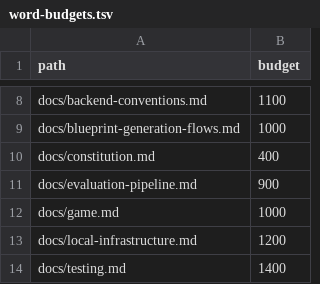
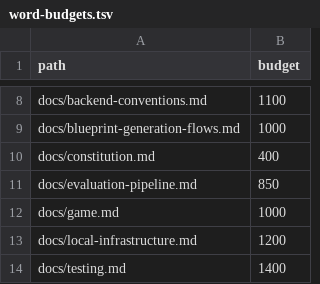
Before and after one commit to dinoderek/Mystery2, a TSV file: docs/word-budgets.tsv, drawn as a sheet; only a part is shown, gaps mark what is left out.

```diff
--- a/docs/word-budgets.tsv
+++ b/docs/word-budgets.tsv
@@ -10,3 +10,3 @@ docs/blueprint-generation-flows.md	1000
 docs/constitution.md	400
-docs/evaluation-pipeline.md	900
+docs/evaluation-pipeline.md	850
 docs/game.md	1000
```
Also changed, not shown: 2 other files.
